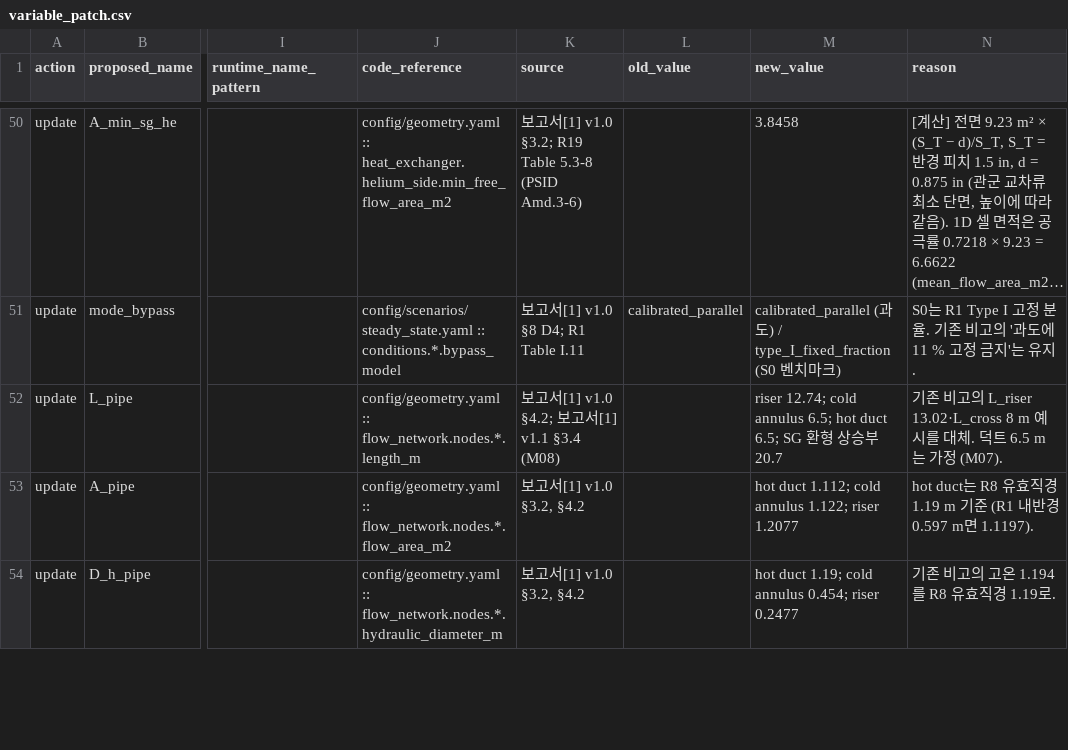
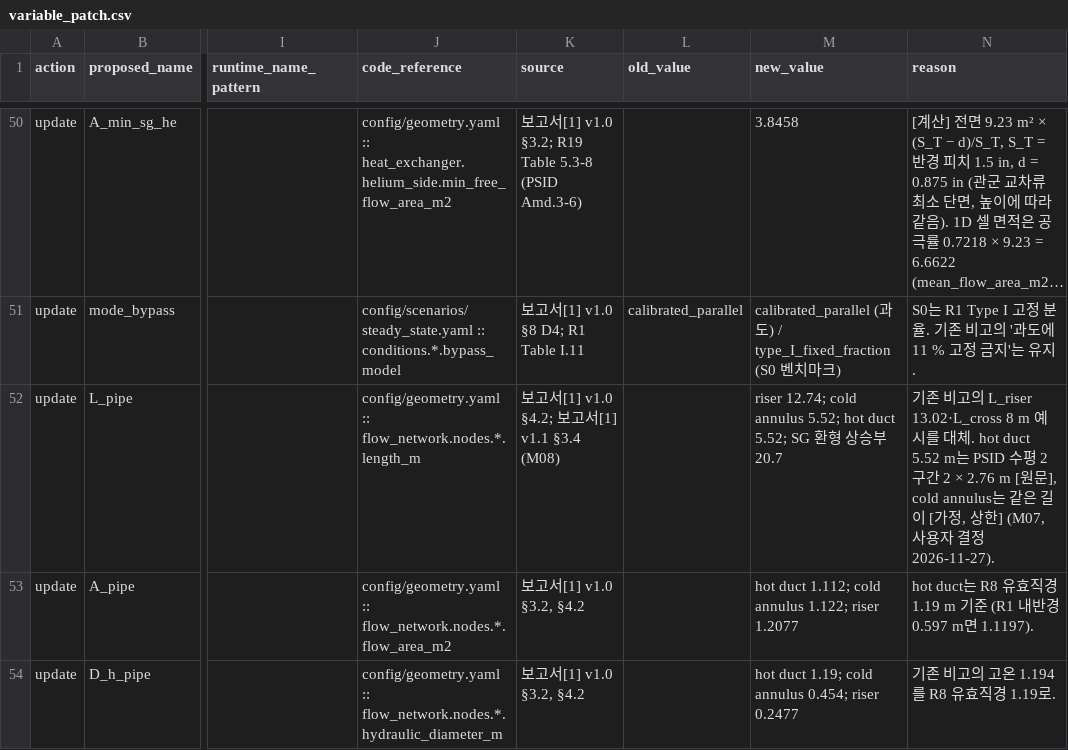
Before and after one commit to SeongjunHong2001/SMR_Safety_Analysis_HTGR, a CSV file: docs/registry_patches/role1/variable_patch.csv, drawn as a sheet; only a part is shown, gaps mark what is left out; long unchanged cells end in …; the diff names each change by its address in the sheet, - before the commit and + after, or states it on an @@ line.

```diff
--- a/docs/registry_patches/role1/variable_patch.csv
+++ b/docs/registry_patches/role1/variable_patch.csv
-M52 (new_value): …cold annulus 6.5; hot duct 6.5; SG 환…
+M52 (new_value): …cold annulus 5.52; hot duct 5.52; SG 환…
-N52 (reason): …대체. 덕트 6.5 m는 가정 (M07).
+N52 (reason): …대체. hot duct 5.52 m는 PSID 수평 2구간 2 × 2.76 m [원문], cold annulus는 같은 길이 [가정, 상한] (M07, 사용자 결정 2026-11-27).
```
Also changed, not shown: docs/registry_patches/role2/variable_patch.csv, 16 other files.
